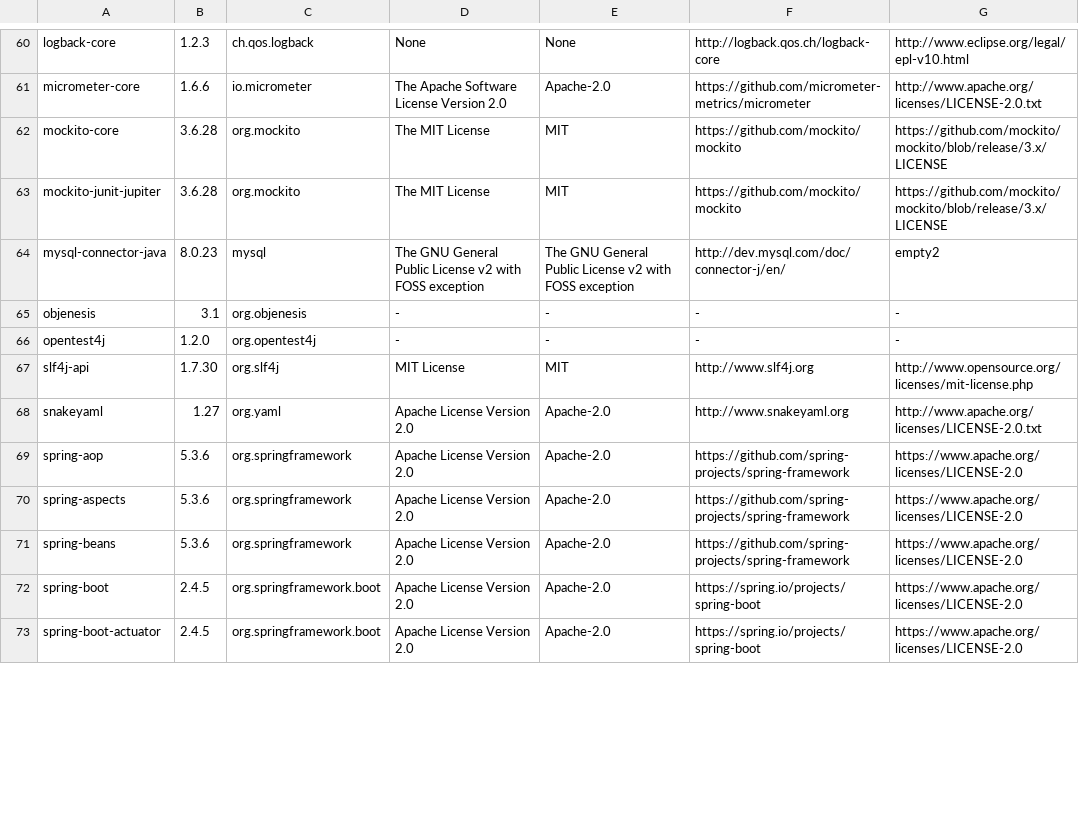
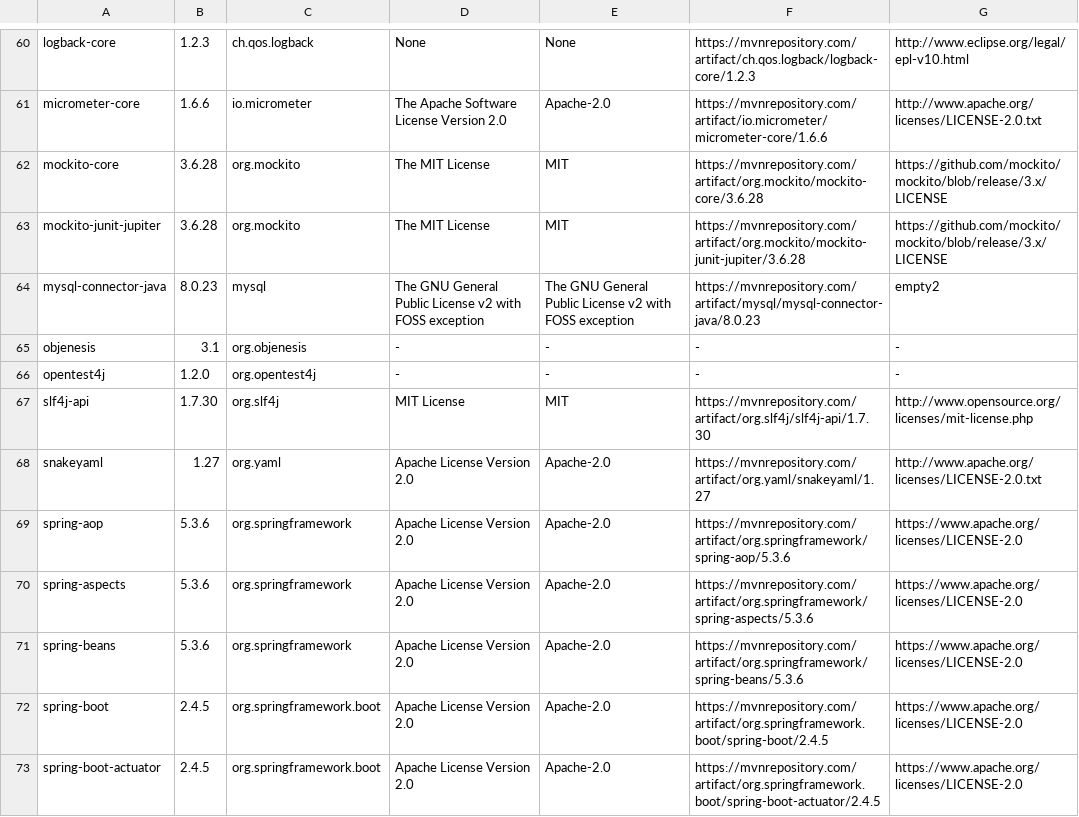
Before and after one commit to Kurii957/license-listing, a CSV file: files/output.csv, drawn as a sheet; only a part is shown, gaps mark what is left out; the diff covers the shown part only; the diff names each change by its address in the sheet, - before the commit and + after, or states it on an @@ line.

```diff
--- a/files/output.csv
+++ b/files/output.csv
-F60: http://logback.qos.ch/logback-core
+F60: https://mvnrepository.com/artifact/ch.qos.logback/logback-core/1.2.3
-F61: https://github.com/micrometer-metrics/micrometer
+F61: https://mvnrepository.com/artifact/io.micrometer/micrometer-core/1.6.6
-F62: https://github.com/mockito/mockito
+F62: https://mvnrepository.com/artifact/org.mockito/mockito-core/3.6.28
-F63: https://github.com/mockito/mockito
+F63: https://mvnrepository.com/artifact/org.mockito/mockito-junit-jupiter/3.6.28
-F64: http://dev.mysql.com/doc/connector-j/en/
+F64: https://mvnrepository.com/artifact/mysql/mysql-connector-java/8.0.23
-F67: http://www.slf4j.org
+F67: https://mvnrepository.com/artifact/org.slf4j/slf4j-api/1.7.30
-F68: http://www.snakeyaml.org
+F68: https://mvnrepository.com/artifact/org.yaml/snakeyaml/1.27
-F69: https://github.com/spring-projects/spring-framework
+F69: https://mvnrepository.com/artifact/org.springframework/spring-aop/5.3.6
-F70: https://github.com/spring-projects/spring-framework
+F70: https://mvnrepository.com/artifact/org.springframework/spring-aspects/5.3.6
-F71: https://github.com/spring-projects/spring-framework
+F71: https://mvnrepository.com/artifact/org.springframework/spring-beans/5.3.6
-F72: https://spring.io/projects/spring-boot
+F72: https://mvnrepository.com/artifact/org.springframework.boot/spring-boot/2.4.5
-F73: https://spring.io/projects/spring-boot
+F73: https://mvnrepository.com/artifact/org.springframework.boot/spring-boot-actuator/2.4.5
```
Also changed, not shown: 81 edited cells elsewhere in this file, 1 other file.
